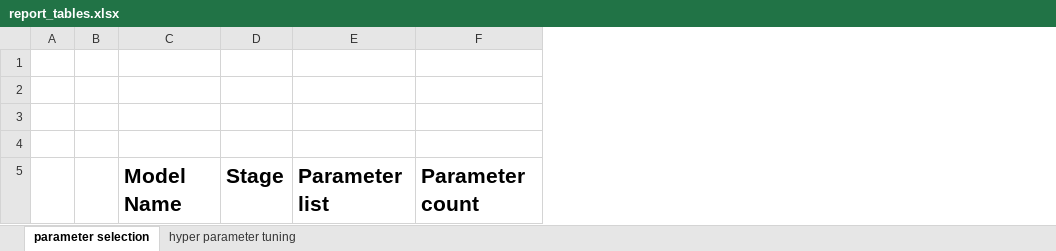
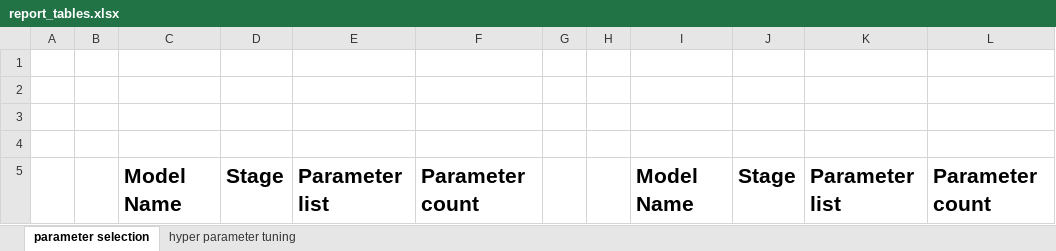
Before and after one commit to zainhoda1/Capstone-project, an Excel workbook: report_tables.xlsx, sheet parameter selection, drawn as a sheet; only a part is shown; values as stored, in another font and other column widths than the file's, no borders; the diff covers the shown part only; the diff names each change by its address in the sheet, - before the commit and + after, or states it on an @@ line.

```diff
--- a/report_tables.xlsx (sheet parameter selection)
+++ b/report_tables.xlsx (sheet parameter selection)
+column G, empty
+column H, empty
+column I, row 5: Model Name
+column J, row 5: Stage
+column K, row 5: Parameter list
+column L, row 5: Parameter count
```
Also changed, not shown: cell formats elsewhere in this sheet, sheet hyper parameter tuning, 8 other files.
